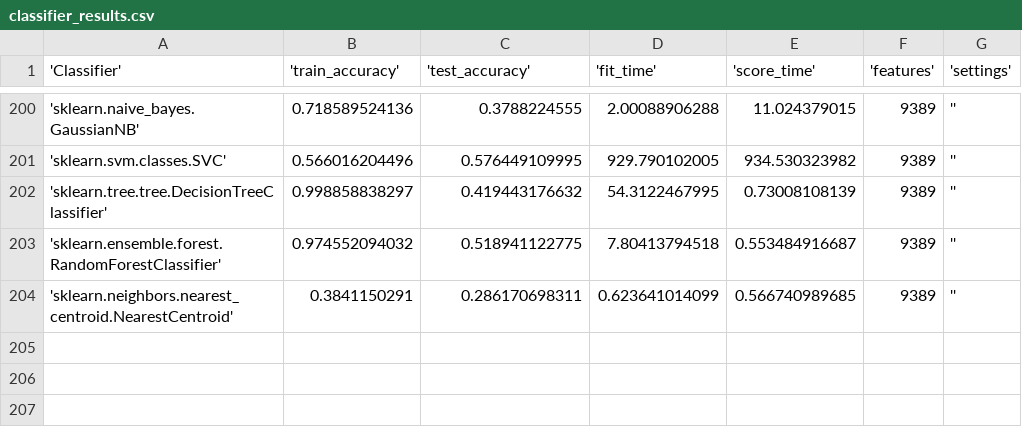
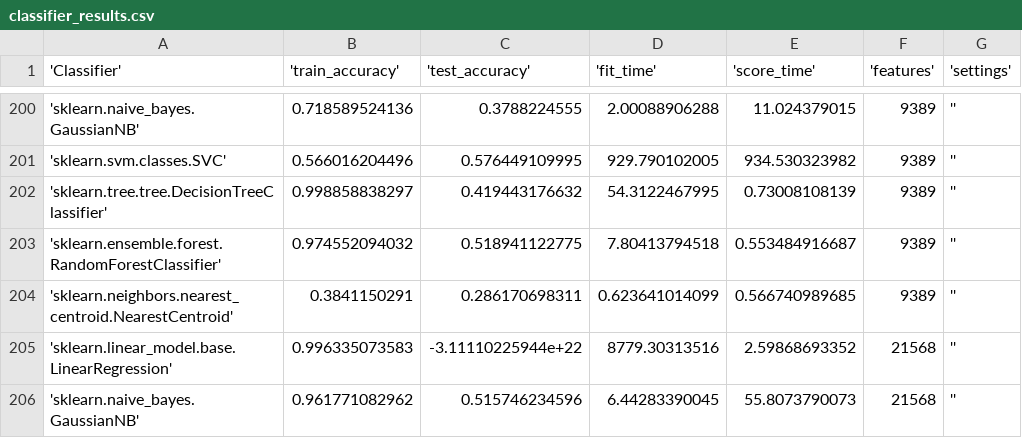
Before and after one commit to HarrieO/Natural-Language-Processing-1, a CSV file: results/classifier_results.csv, drawn as a sheet; only a part is shown, gaps mark what is left out.

Commit message:
More results

```diff
--- a/results/classifier_results.csv
+++ b/results/classifier_results.csv
@@ -204 +204,3 @@
 'sklearn.neighbors.nearest_centroid.NearestCentroid',0.3841150291,0.286170698311,0.623641014099,0.566740989685,9389,''
+'sklearn.linear_model.base.LinearRegression',0.996335073583,-3.11110225944e+22,8779.30313516,2.59868693352,21568,''
+'sklearn.naive_bayes.GaussianNB',0.961771082962,0.515746234596,6.44283390045,55.8073790073,21568,''
```
